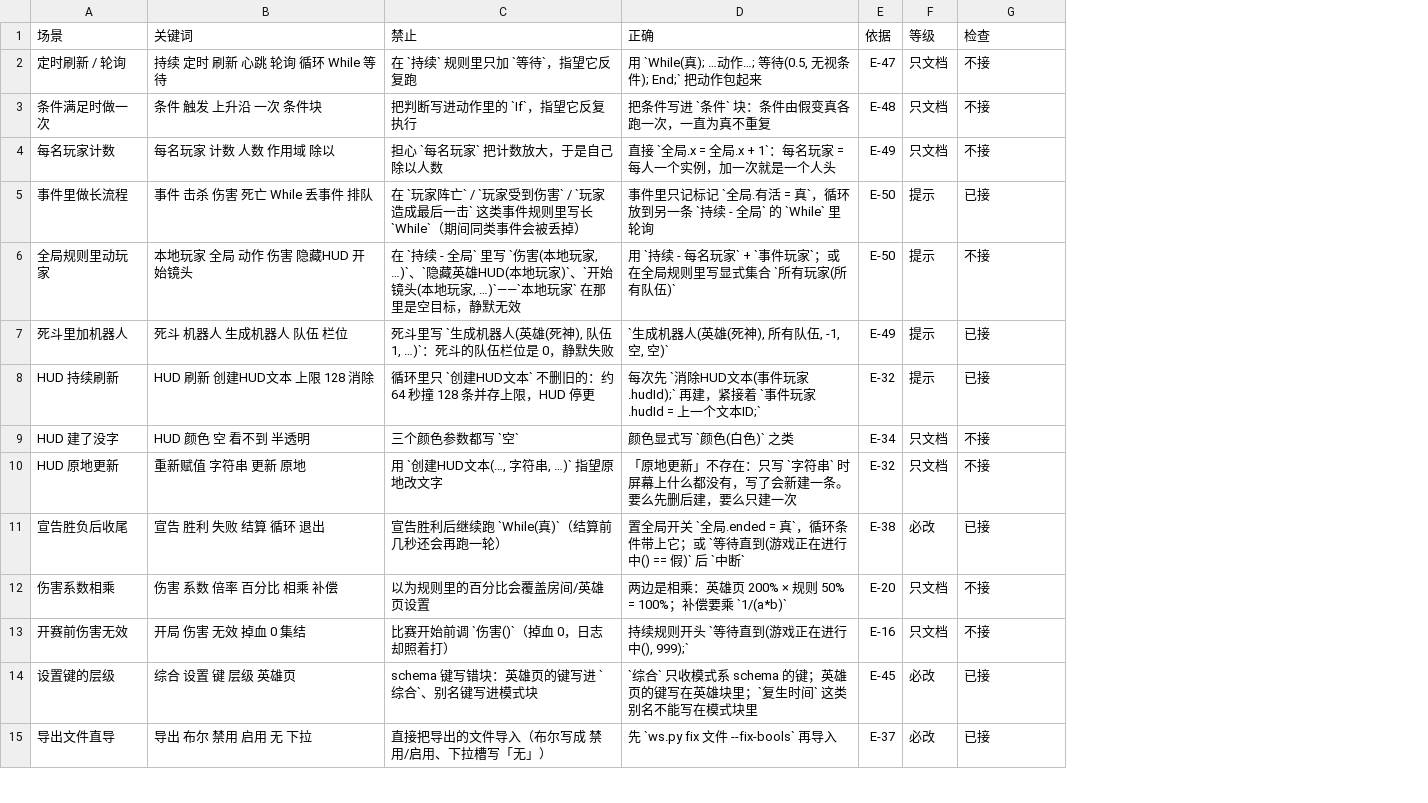
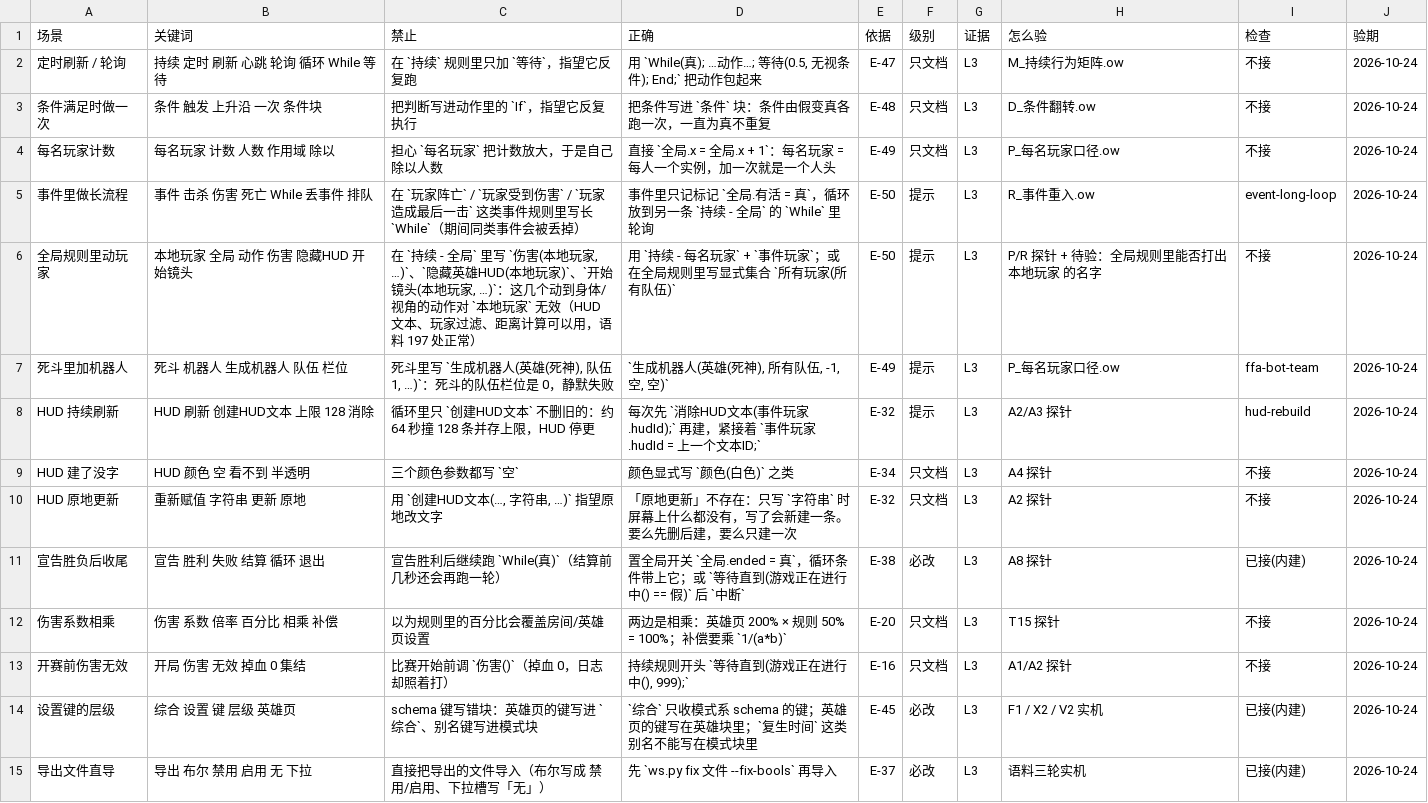
Before and after one commit to sandsand244263/overwatch-workshop-lite-skills, a TSV file: docs/rules.tsv, drawn as a sheet; only a part is shown; addresses are those after the commit; the diff covers the shown part only; the diff names each change by its address in the sheet, - before the commit and + after, or states it on an @@ line.

Commit message:
feat(facts): 断言表 + 验证闭环（verify/scaffold/回填）+ 表驱动检查开关
- rules.tsv 升级为断言表：21 条 L3 + 8 条 L0 候选，新增 证据/怎么验/验期 列
- ws.py verify：列待验、--set 回填、--stale 复核提醒、--scaffold N 生成验证探针
- 三条提示改表驱动（检查列=开关，停用: 前缀=故意关），selftest 查双向漂移
- 日志落盘写进公开文档（diagnostics/quickstart/README），外部作者也能用
- 本地玩家 口径按语料 197 处反证修正

```diff
--- a/docs/rules.tsv
+++ b/docs/rules.tsv
+column G (证据), rows 2-15: all L3
+column H (怎么验), rows 2-15: M_持续行为矩阵.ow | D_条件翻转.ow | P_每名玩家口径.ow | R_事件重入.ow | P/R 探针 + 待验：全局规则里能否打出 本地玩家 的名字 | P_每名玩家口径.ow | A2/A3 探针 | A4 探针 | A2 探针 | A8 探针 | T15 探针 | A1/A2 探针 | F1 / X2 / V2 实机 | 语料三轮实机
+column J (验期), rows 2-15: all 2026-10-24
-F1: 等级
+F1: 级别
-I5 (检查): 已接
+I5 (检查): event-long-loop
-C6 (禁止): …地玩家, …)`——`本地玩家` 在那里是空目标，静默无效
+C6 (禁止): …地玩家, …)`：这几个动到身体/视角的动作对 `本地玩家` 无效（HUD 文本、玩家过滤、距离计算可以用，语料 197 处正常）
-I7 (检查): 已接
+I7 (检查): ffa-bot-team
-I8 (检查): 已接
+I8 (检查): hud-rebuild
-I11 (检查): 已接
+I11 (检查): 已接(内建)
-I14:I15 (检查): 已接
+I14:I15 (检查): 已接(内建)
```
Also changed, not shown: 8 added rows and 3 edited cells elsewhere in this file, 13 other files.
